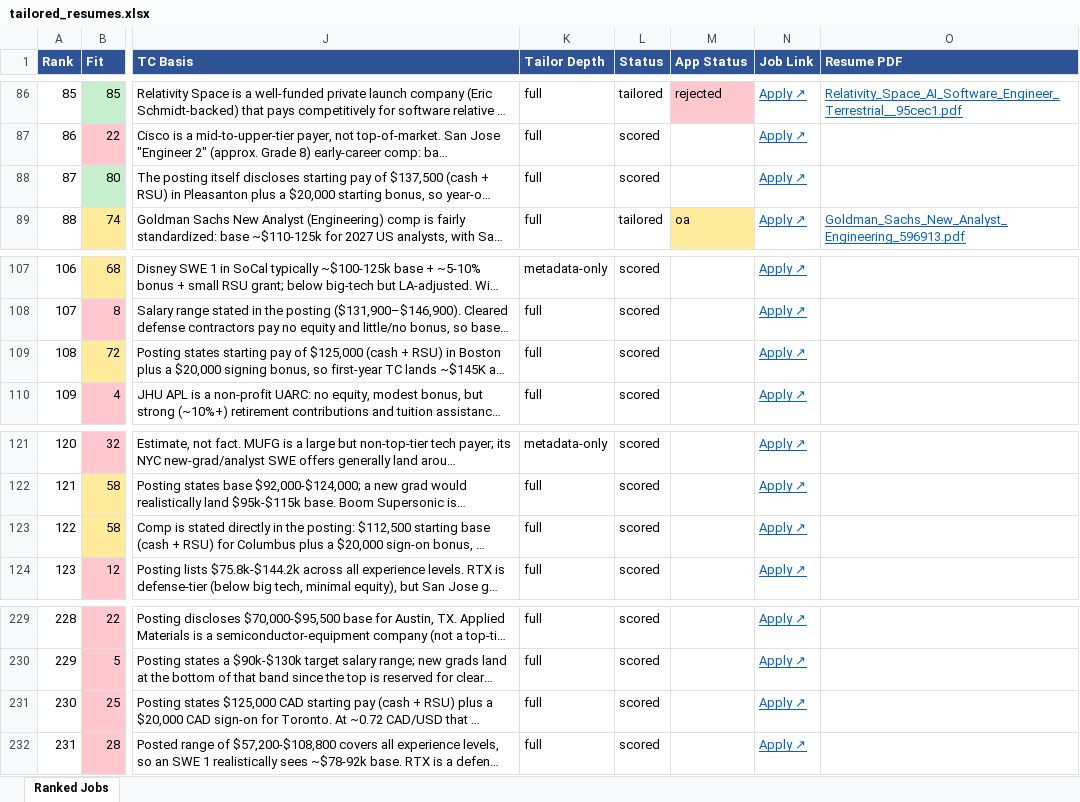
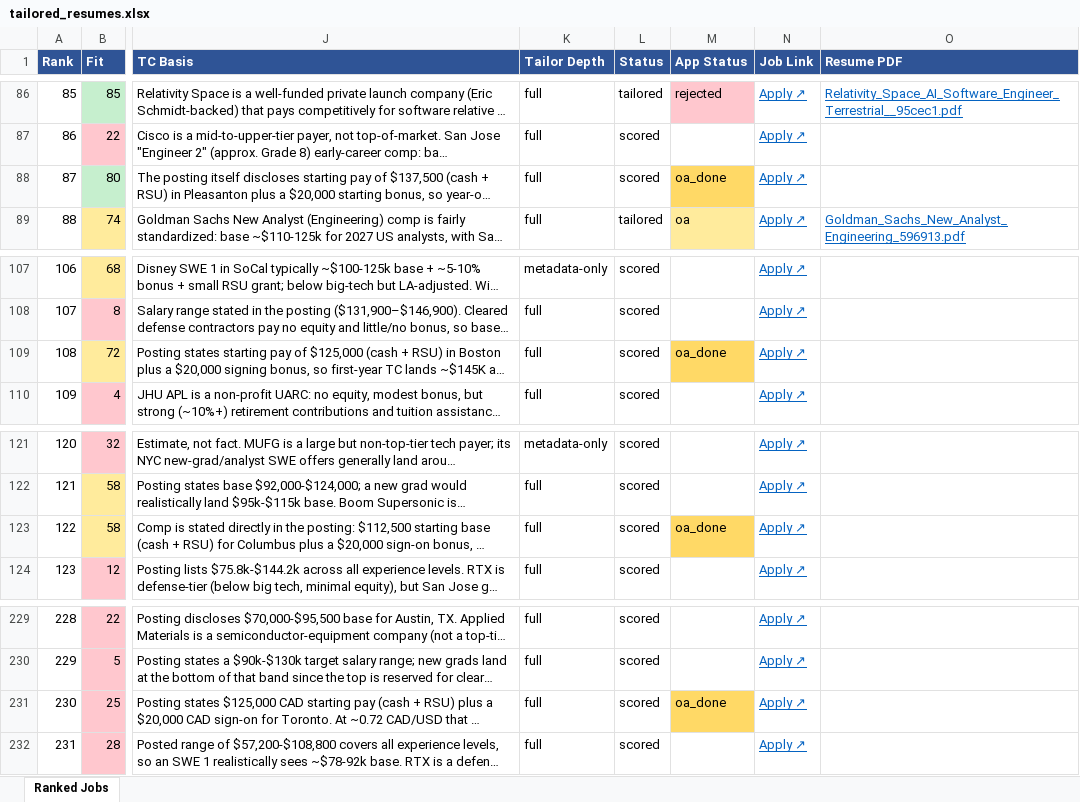
Before and after one commit to nateci/resume-tailor, an Excel workbook: output/tailored_resumes.xlsx, sheet Ranked Jobs, drawn as a sheet; only a part is shown, gaps mark what is left out; long unchanged cells end in …; values as stored, in another font and other column widths than the file's, no borders; the diff names each change by its address in the sheet, - before the commit and + after, or states it on an @@ line.

Commit message:
Recognize OA-completion wording; mark_applied.py stacks all matches by default
classify() had no signal for "assessment completed"/"is being reviewed"/
"assessment submitted" phrasing (Netic AI, Wolverine used these instead of
invite-style wording), so completing an OA wasn't recognized at all --
added as a new oa_done status, wired into the tracker dropdown's existing
color and job_store's APP_STATUS_COLORS. Added a subject pattern for
"being reviewed by X" / "assessment submitted for X" to extract the
company from that phrasing too.

mark_applied.py now marks every matching posting instead of erroring out
asking which one to disambiguate -- matches the "stacking by company" model
the rest of this pipeline already uses (Veeva Systems had 4 near-duplicate
postings in job_store; no reason to force picking one).

```diff
--- a/output/tailored_resumes.xlsx (sheet Ranked Jobs)
+++ b/output/tailored_resumes.xlsx (sheet Ranked Jobs)
-M88 (App Status): (empty)
+M88 (App Status): oa_done
-M88 fill: none
+M88 fill: #FFD966
-M109 (App Status): (empty)
+M109 (App Status): oa_done
-M109 fill: none
+M109 fill: #FFD966
-M123 (App Status): (empty)
+M123 (App Status): oa_done
-M123 fill: none
+M123 fill: #FFD966
-M231 (App Status): (empty)
+M231 (App Status): oa_done
-M231 fill: none
+M231 fill: #FFD966
```
Also changed, not shown: output/intern_tailored_resumes.xlsx, 4 other files.
